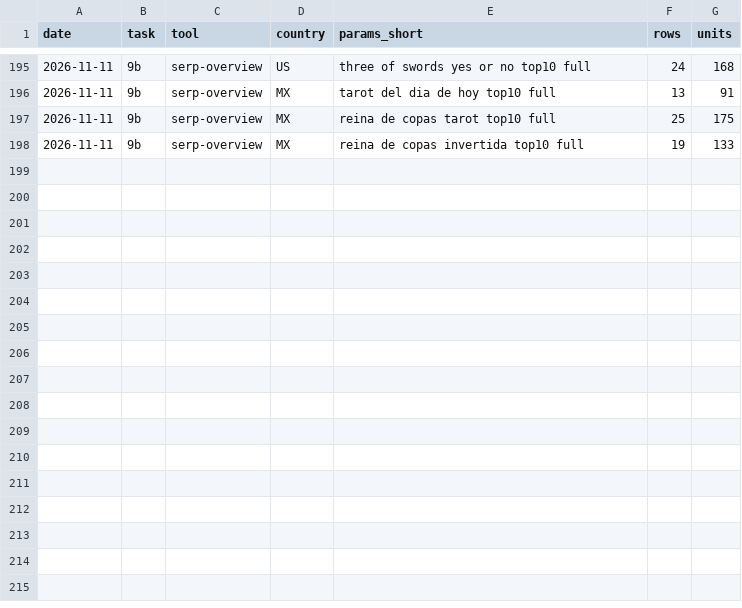
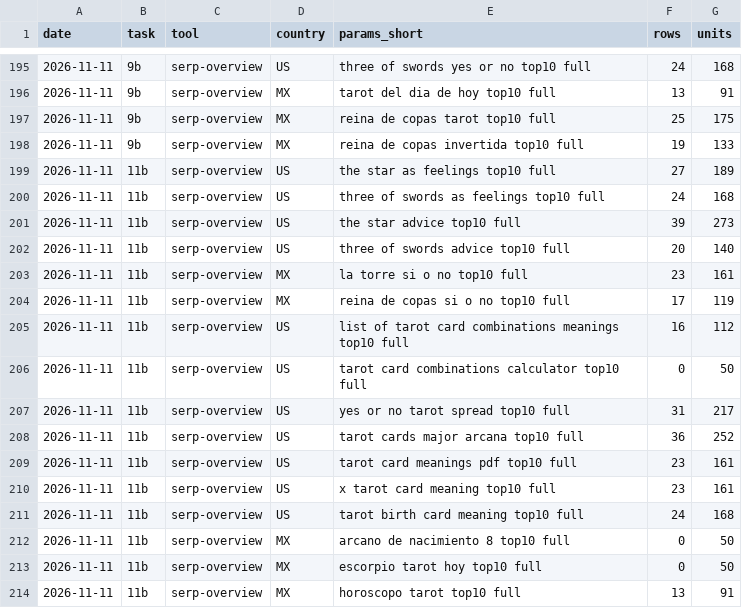
Before and after one commit to denknis1/arcana-diary, a CSV file: docs/research/stage1/corpus/ahrefs/ledger.csv, drawn as a sheet; only a part is shown, gaps mark what is left out.

```diff
--- a/docs/research/stage1/corpus/ahrefs/ledger.csv
+++ b/docs/research/stage1/corpus/ahrefs/ledger.csv
@@ -198 +198,17 @@ date,task,tool,country,params_short,rows,units
 2026-11-11,9b,serp-overview,MX,reina de copas invertida top10 full,19,133
+2026-11-11,11b,serp-overview,US,the star as feelings top10 full,27,189
+2026-11-11,11b,serp-overview,US,three of swords as feelings top10 full,24,168
+2026-11-11,11b,serp-overview,US,the star advice top10 full,39,273
+2026-11-11,11b,serp-overview,US,three of swords advice top10 full,20,140
+2026-11-11,11b,serp-overview,MX,la torre si o no top10 full,23,161
+2026-11-11,11b,serp-overview,MX,reina de copas si o no top10 full,17,119
+2026-11-11,11b,serp-overview,US,list of tarot card combinations meanings top10 full,16,112
+2026-11-11,11b,serp-overview,US,tarot card combinations calculator top10 full,0,50
+2026-11-11,11b,serp-overview,US,yes or no tarot spread top10 full,31,217
+2026-11-11,11b,serp-overview,US,tarot cards major arcana top10 full,36,252
+2026-11-11,11b,serp-overview,US,tarot card meanings pdf top10 full,23,161
+2026-11-11,11b,serp-overview,US,x tarot card meaning top10 full,23,161
+2026-11-11,11b,serp-overview,US,tarot birth card meaning top10 full,24,168
+2026-11-11,11b,serp-overview,MX,arcano de nacimiento 8 top10 full,0,50
+2026-11-11,11b,serp-overview,MX,escorpio tarot hoy top10 full,0,50
+2026-11-11,11b,serp-overview,MX,horoscopo tarot top10 full,13,91
```
Also changed, not shown: docs/research/stage1/corpus/serp/queries.csv, 13 other files.
